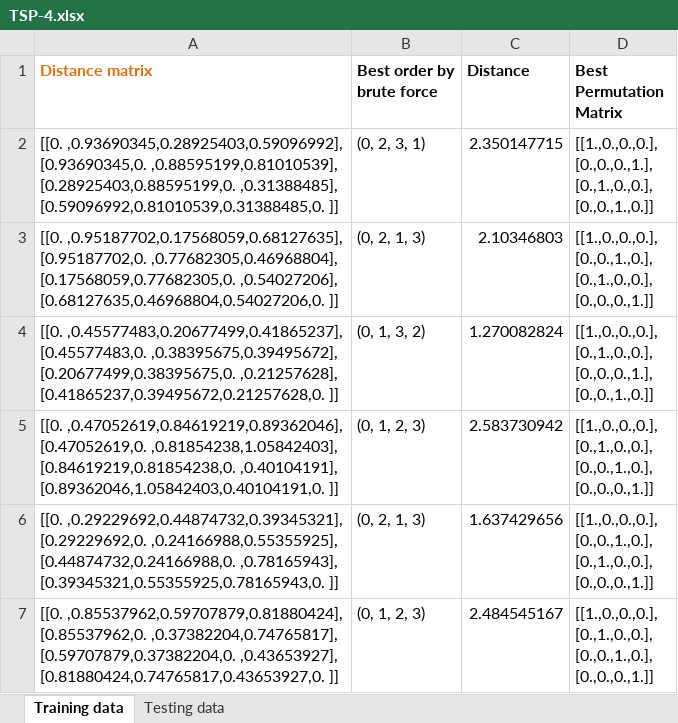
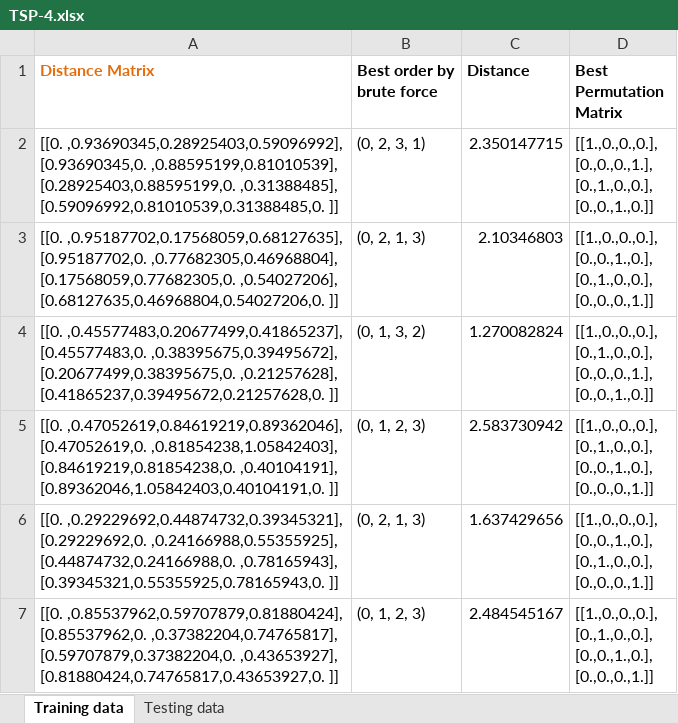
Before and after one commit to thetrashed/Quantum-Machine-Learning-TSP, an Excel workbook: TSP-4.xlsx, sheet Training data, drawn as a sheet; only a part is shown; values as stored, in another font and other column widths than the file's, no borders; the diff names each change by its address in the sheet, - before the commit and + after, or states it on an @@ line.

```diff
--- a/TSP-4.xlsx (sheet Training data)
+++ b/TSP-4.xlsx (sheet Training data)
-A1: Distance matrix
+A1: Distance Matrix
```
Also changed, not shown: sheet Testing data, 3 other files.
